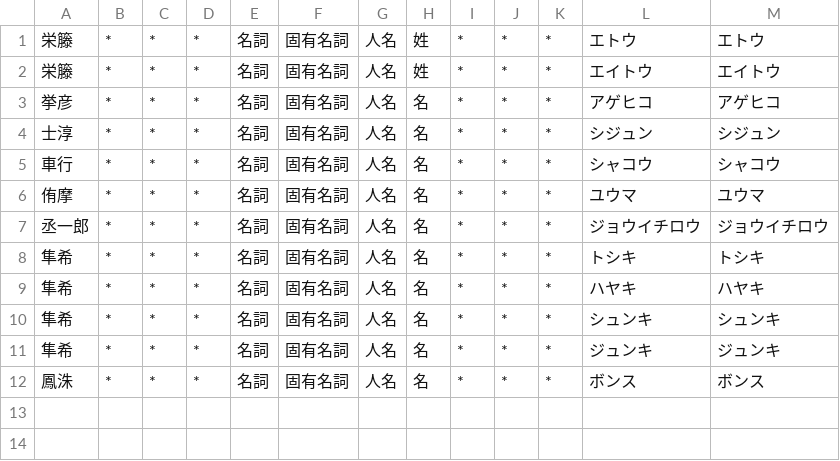
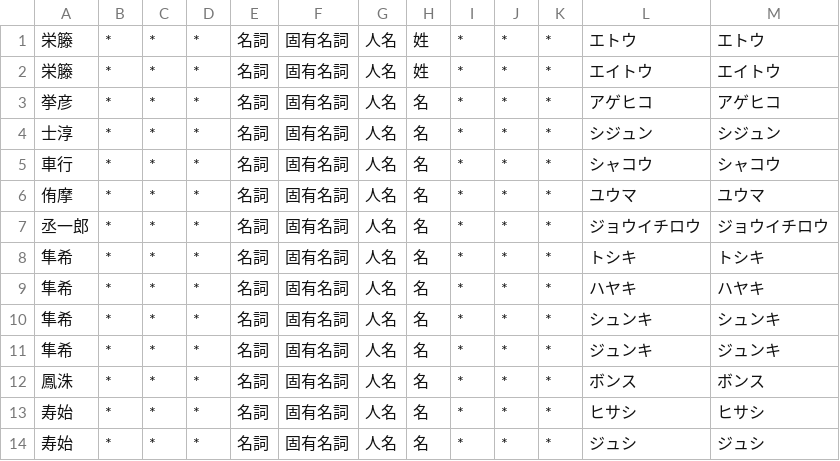
Before and after one commit to lg-official/jinmei-dict, a CSV file: data/addon/user_dict_generated.csv, drawn as a sheet.

```diff
--- a/data/addon/user_dict_generated.csv
+++ b/data/addon/user_dict_generated.csv
@@ -12 +12,3 @@
 鳳洙,*,*,*,名詞,固有名詞,人名,名,*,*,*,ボンス,ボンス
+寿始,*,*,*,名詞,固有名詞,人名,名,*,*,*,ヒサシ,ヒサシ
+寿始,*,*,*,名詞,固有名詞,人名,名,*,*,*,ジュシ,ジュシ
```
Also changed, not shown: data/addon/user_dict_seed.csv, 2 other files.
